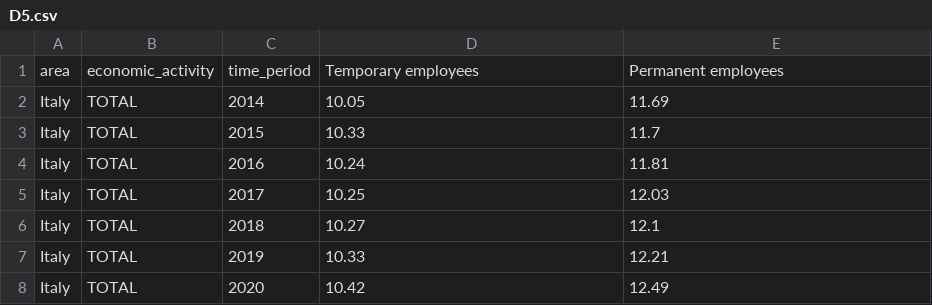
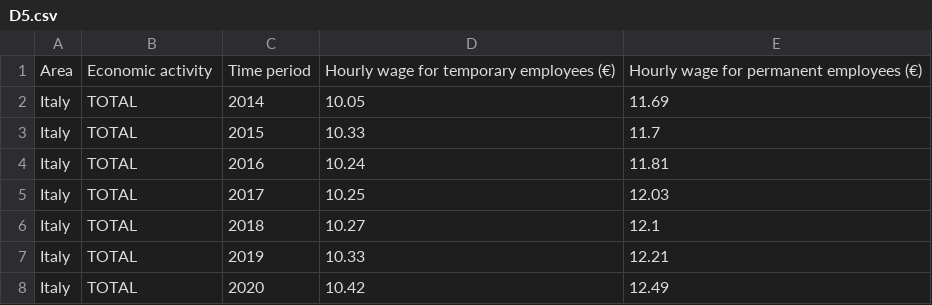
Before and after one commit to giorgiacrosilla/cif, a CSV file: datasets/cleaned_csv/D5.csv, drawn as a sheet; only a part is shown.

```diff
--- a/datasets/cleaned_csv/D5.csv
+++ b/datasets/cleaned_csv/D5.csv
@@ -1,2 +1,2 @@
-area,economic_activity,time_period,Temporary employees,Permanent employees
+Area,Economic activity,Time period,Hourly wage for temporary employees (€),Hourly wage for permanent employees (€)
 Italy,TOTAL,2014,10.05,11.69
```
Also changed, not shown: datasets/cleaned_csv/D17.csv, datasets/cleaned_csv/D7.csv, 14 other files.
